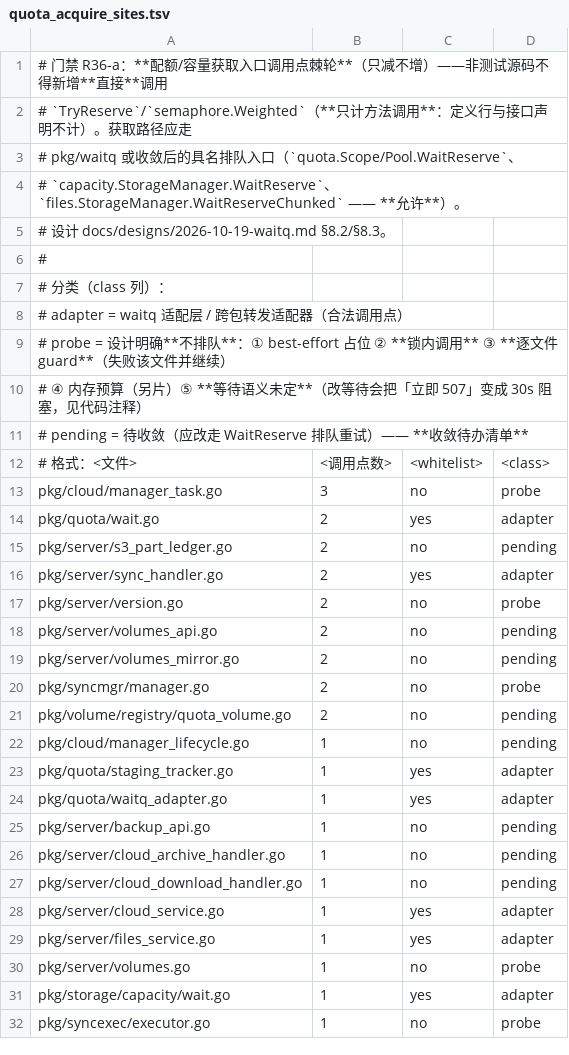
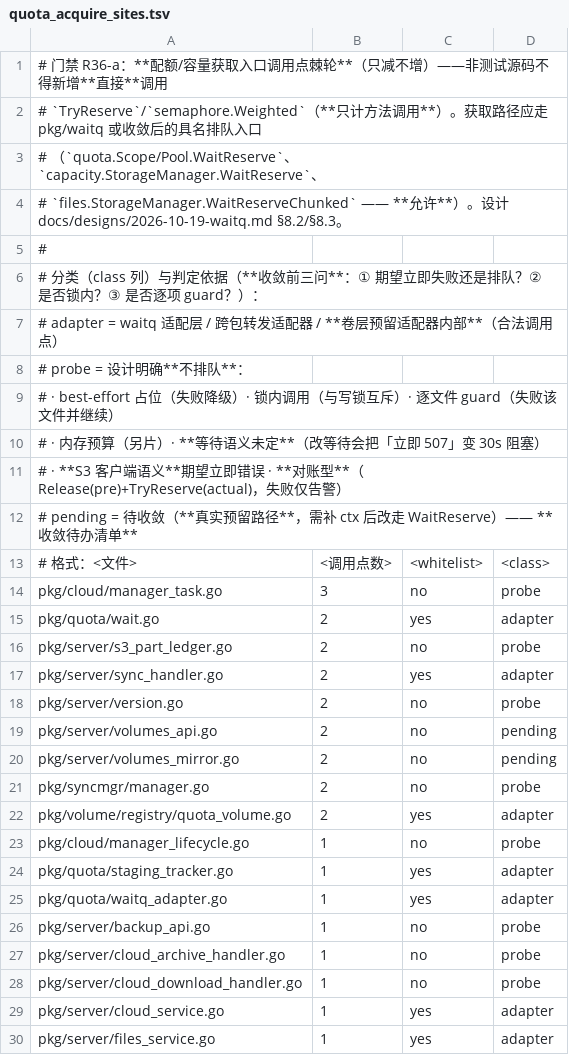
Before and after one commit to cocomhub/sproxy, a TSV file: internal/archcheck/quota_acquire_sites.tsv, drawn as a sheet; only a part is shown; the shorter side is filled out with more unchanged rows.

Commit message:
chore(archcheck): R36-a 逐处「三问」判定——pending 13 → 5（其余归 adapter/probe 并写明理由）
对 13 处 pending 逐处回答**收敛前三问**（① 期望立即失败还是排队？② 是否锁内？③ 是否逐项 guard？）
后分类（**判定依据写进 TSV 表头注释**，可追溯）：

- **归 `adapter`（合法调用点）**：`pkg/volume/registry/quota_volume.go`（卷层预留 `QuotaVolume.Reserve`
  的**唯一实现**内部：`reserveUser`/`reserveVolume`，与 `pkg/quota/waitq_adapter.go` 同类）。
- **归 `probe`（设计明确不排队，各带子理由）**：
  · `pkg/server/s3_part_ledger.go` —— **S3 客户端语义**期望立即错误（不排队）；
  · `pkg/cloud/manager_lifecycle.go` —— **锁内调用**（等待与写锁互斥）；
  · `pkg/server/{backup_api.go, cloud_archive_handler.go, cloud_download_handler.go}` —— **对账型**
    （`Release(pre)+TryReserve(actual)`；失败仅告警，账本待下次扫描校准）。
- **仍 `pending`（5 处，均为真实预留路径，需补 ctx 后改走 WaitReserve）**：
  `pkg/server/volumes_api.go(2，卷迁移预留对)` · `pkg/server/volumes_mirror.go(2，卷复制预留对)` ·
  `pkg/volume/capacity/ledger.go(1，卷容量账本)`。

R36-a 基线：21 文件 / 31 处；**pending 5**（此前 13 —— 差额为分类，不是收敛进度，如实区分）。

验证：全量 go test ./pkg/... ./internal/... 90 包零失败 · golangci-lint 0 issues · R36-a/b/c 绿。

```diff
--- a/internal/archcheck/quota_acquire_sites.tsv
+++ b/internal/archcheck/quota_acquire_sites.tsv
@@ -1,12 +1,13 @@
 # 门禁 R36-a：**配额/容量获取入口调用点棘轮**（只减不增）——非测试源码不得新增**直接**调用
-# `TryReserve`/`semaphore.Weighted`（**只计方法调用**：定义行与接口声明不计）。获取路径应走
-# pkg/waitq 或收敛后的具名排队入口（`quota.Scope/Pool.WaitReserve`、
-# `capacity.StorageManager.WaitReserve`、`files.StorageManager.WaitReserveChunked` —— **允许**）。
-# 设计 docs/designs/2026-10-19-waitq.md §8.2/§8.3。
+# `TryReserve`/`semaphore.Weighted`（**只计方法调用**）。获取路径应走 pkg/waitq 或收敛后的具名排队入口
+# （`quota.Scope/Pool.WaitReserve`、`capacity.StorageManager.WaitReserve`、
+# `files.StorageManager.WaitReserveChunked` —— **允许**）。设计 docs/designs/2026-10-19-waitq.md §8.2/§8.3。
 #
-# 分类（class 列）：
-#   adapter   = waitq 适配层 / 跨包转发适配器（合法调用点）
-#   probe     = 设计明确**不排队**：① best-effort 占位 ② **锁内调用** ③ **逐文件 guard**（失败该文件并继续）
-#               ④ 内存预算（另片）⑤ **等待语义未定**（改等待会把「立即 507」变成 30s 阻塞，见代码注释）
-#   pending   = 待收敛（应改走 WaitReserve 排队重试）—— **收敛待办清单**
+# 分类（class 列）与判定依据（**收敛前三问**：① 期望立即失败还是排队？② 是否锁内？③ 是否逐项 guard？）：
+#   adapter = waitq 适配层 / 跨包转发适配器 / **卷层预留适配器内部**（合法调用点）
+#   probe   = 设计明确**不排队**：
+#     · best-effort 占位（失败降级）· 锁内调用（与写锁互斥）· 逐文件 guard（失败该文件并继续）
+#     · 内存预算（另片）· **等待语义未定**（改等待会把「立即 507」变 30s 阻塞）
+#     · **S3 客户端语义**期望立即错误 · **对账型**（Release(pre)+TryReserve(actual)，失败仅告警）
+#   pending = 待收敛（**真实预留路径**，需补 ctx 后改走 WaitReserve）—— **收敛待办清单**
 # 格式：<文件>	<调用点数>	<whitelist>	<class>
@@ -14,3 +15,3 @@ pkg/cloud/manager_task.go	3	no	probe
 pkg/quota/wait.go	2	yes	adapter
-pkg/server/s3_part_ledger.go	2	no	pending
+pkg/server/s3_part_ledger.go	2	no	probe
 pkg/server/sync_handler.go	2	yes	adapter
@@ -20,9 +21,9 @@ pkg/server/volumes_mirror.go	2	no	pending
 pkg/syncmgr/manager.go	2	no	probe
-pkg/volume/registry/quota_volume.go	2	no	pending
-pkg/cloud/manager_lifecycle.go	1	no	pending
+pkg/volume/registry/quota_volume.go	2	yes	adapter
+pkg/cloud/manager_lifecycle.go	1	no	probe
 pkg/quota/staging_tracker.go	1	yes	adapter
 pkg/quota/waitq_adapter.go	1	yes	adapter
-pkg/server/backup_api.go	1	no	pending
-pkg/server/cloud_archive_handler.go	1	no	pending
-pkg/server/cloud_download_handler.go	1	no	pending
+pkg/server/backup_api.go	1	no	probe
+pkg/server/cloud_archive_handler.go	1	no	probe
+pkg/server/cloud_download_handler.go	1	no	probe
 pkg/server/cloud_service.go	1	yes	adapter
```
